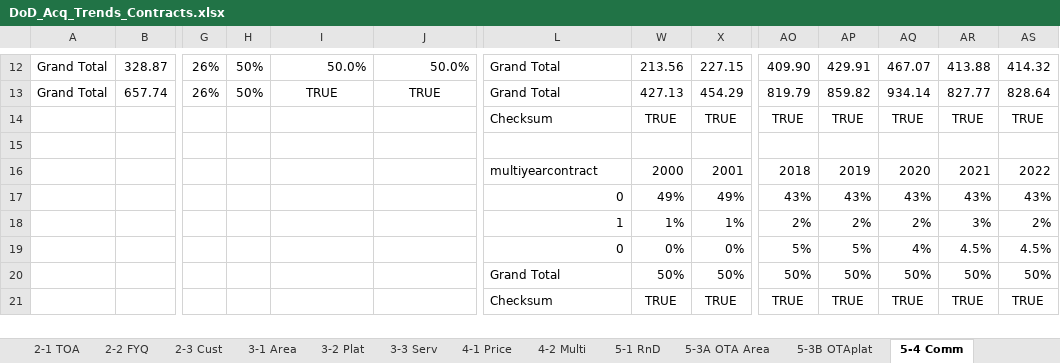
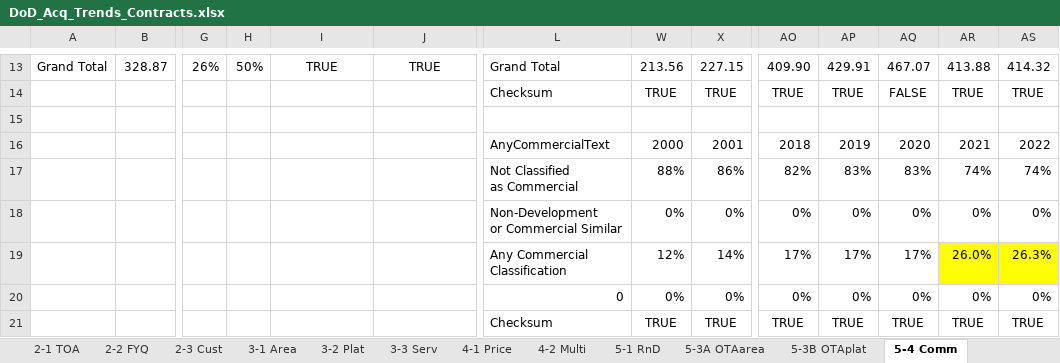
Before and after one commit to CSISdefense/Vendor, an Excel workbook: Output/AcqTrends/DoD_Acq_Trends_Contracts.xlsx, sheet 5-4 Comm, drawn as a sheet; only a part is shown, gaps mark what is left out; values as stored, in another font and other column widths than the file's, no borders; removed rows and columns are numbered as before the commit, all else as after; rows hold the shown columns only; ↵ is a line break in a cell; the diff covers the shown part only; the diff names each change by its address in the sheet, - before the commit and + after, or states it on an @@ line.

```diff
--- a/Output/AcqTrends/DoD_Acq_Trends_Contracts.xlsx (sheet 5-4 Comm)
+++ b/Output/AcqTrends/DoD_Acq_Trends_Contracts.xlsx (sheet 5-4 Comm)
-sheet tab: 5-3A OTA Area
-I13: 50.0%
+I13: TRUE
-I13:J13 alignment: right
+I13:J13 alignment: center
-J13: 50.0%
+J13: TRUE
-row 13: Grand Total | 657.74 | 26% | 50% | TRUE | TRUE | Grand Total | 427.13 | 454.29 | 819.79 | 859.82 | 934.14 | 827.77 | 828.64
-AQ14: TRUE
+AQ14: FALSE
-L16: multiyearcontract
+L16: AnyCommercialText
-row 17:  |  |  |  |  |  | 0 | 49% | 49% | 43% | 43% | 43% | 43% | 43%
-row 18:  |  |  |  |  |  | 1 | 1% | 1% | 2% | 2% | 2% | 3% | 2%
-row 19:  |  |  |  |  |  | 0 | 0% | 0% | 5% | 5% | 4% | 4.5% | 4.5%
-row 20:  |  |  |  |  |  | Grand Total | 50% | 50% | 50% | 50% | 50% | 50% | 50%
+row 17:  |  |  |  |  |  | Not Classified ↵ as Commercial | 88% | 86% | 82% | 83% | 83% | 74% | 74%
+row 18:  |  |  |  |  |  | Non-Development ↵ or Commercial Similar | 0% | 0% | 0% | 0% | 0% | 0% | 0%
+row 19:  |  |  |  |  |  | Any Commercial ↵ Classification | 12% | 14% | 17% | 17% | 17% | 26.0% | 26.3%
+row 20:  |  |  |  |  |  | 0 | 0% | 0% | 0% | 0% | 0% | 0% | 0%
```
Also changed, not shown: 7 added rows, 6 removed rows and 26 edited cells elsewhere in this sheet, sheet 4-2 Multi, sheet 6-1 VendIntl, sheet 5-3B OTAplat, sheet 5-3A OTAarea, sheet 6-6 PSRcomp, sheet 6-X Vend, other sheet tabs, formulas that keep their value, hidden cells, charts or pictures, 28 other files.
